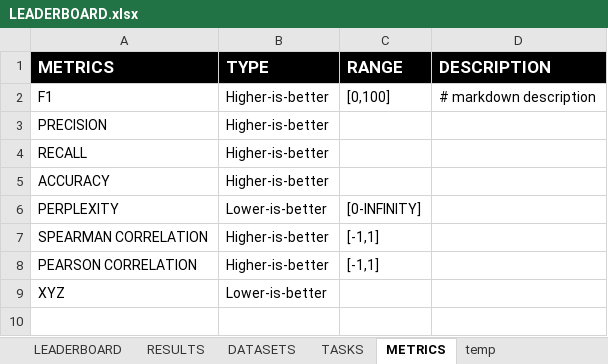
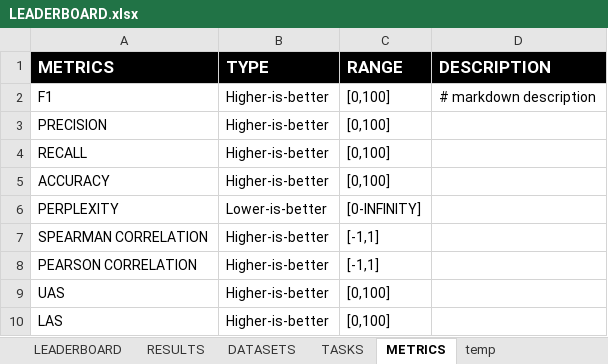
Before and after one commit to LiroBenchmark/LiroBenchmark.github.io, an Excel workbook: src/data/LEADERBOARD.xlsx, sheet METRICS, drawn as a sheet; values as stored, in another font and other column widths than the file's, no borders; charts and pictures not drawn; removed rows and columns are numbered as before the commit, all else as after; the diff names each change by its address in the sheet, - before the commit and + after, or states it on an @@ line.

```diff
--- a/src/data/LEADERBOARD.xlsx (sheet METRICS)
+++ b/src/data/LEADERBOARD.xlsx (sheet METRICS)
-C3:C5 (RANGE): (empty)
+C3:C5 (RANGE): [0,100]
-row 9: XYZ | Lower-is-better
+row 9: UAS | Higher-is-better | [0,100]
+row 10: LAS | Higher-is-better | [0,100]
```
Also changed, not shown: sheet LEADERBOARD, sheet RESULTS, sheet DATASETS.
